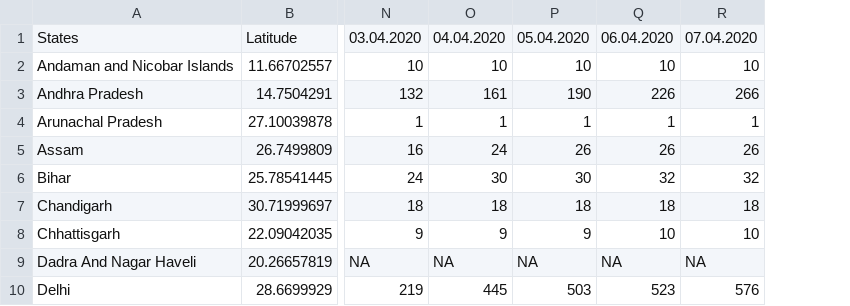
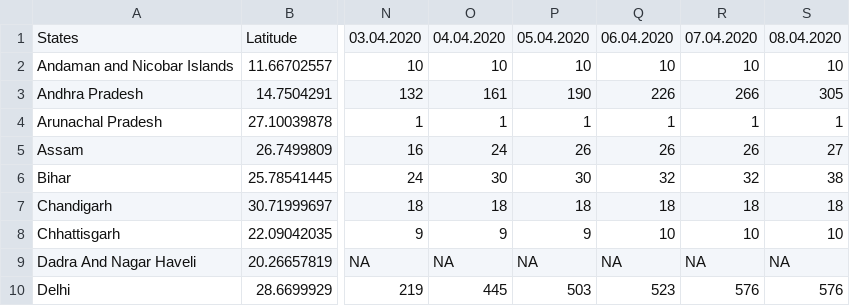
Before and after one commit to mohit2152sharma/rcoronavirus, a CSV file: data/india/indiaTimeSeries/indiaConfirmed.csv, drawn as a sheet; only a part is shown, gaps mark what is left out; the diff names each change by its address in the sheet, - before the commit and + after, or states it on an @@ line.

```diff
--- a/data/india/indiaTimeSeries/indiaConfirmed.csv
+++ b/data/india/indiaTimeSeries/indiaConfirmed.csv
+column S, rows 1-10: 08.04.2020 | 10 | 305 | 1 | 27 | 38 | 18 | 10 | NA | 576
```
Also changed, not shown: data/confirmed.csv, data/deaths.csv, 5 other files.
